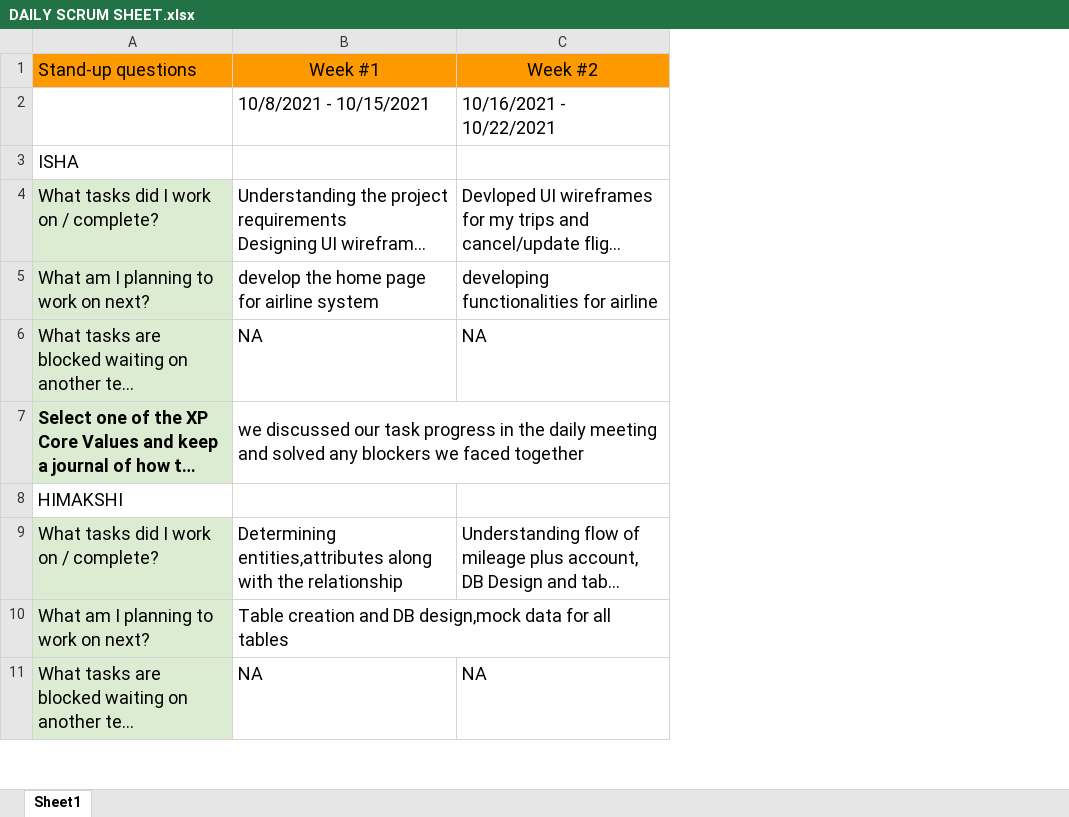
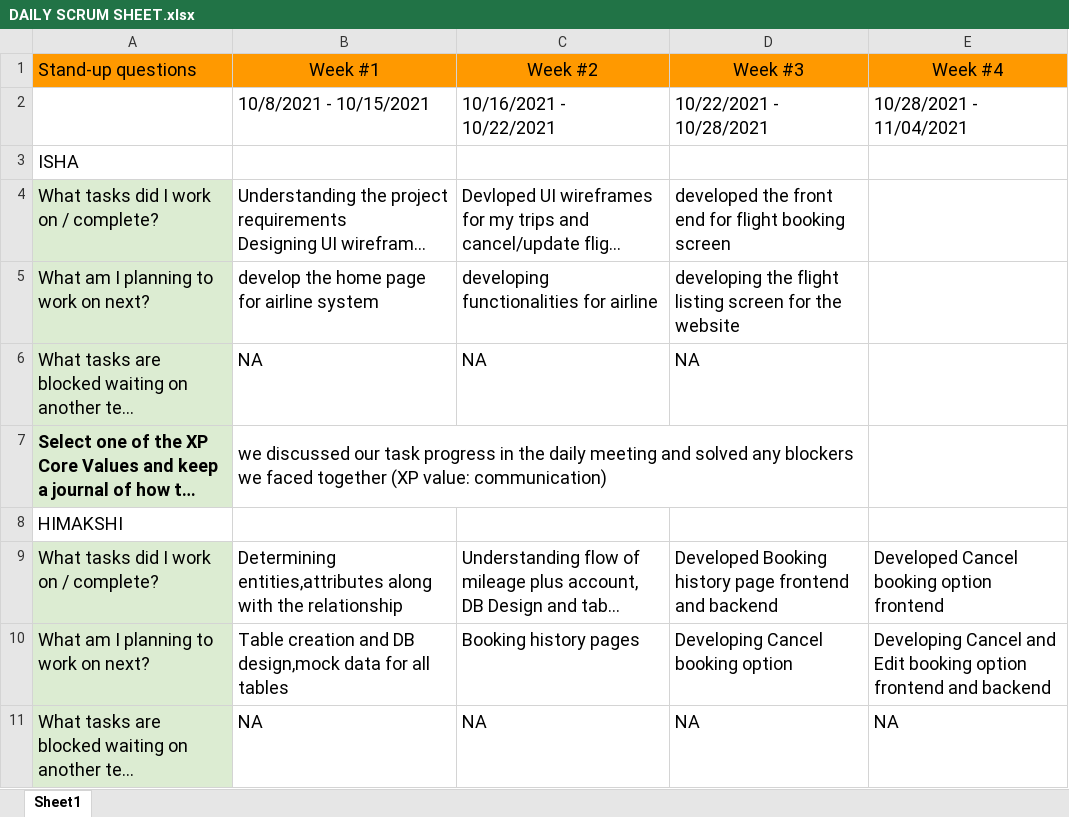
Before and after one commit to gopinathsjsu/team-project-202Airlines, an Excel workbook: Agile Documentation/DAILY SCRUM SHEET.xlsx, sheet Sheet1, drawn as a sheet; only a part is shown; long unchanged cells end in …; values as stored, in another font and other column widths than the file's, no borders; charts and pictures not drawn; the diff covers the shown part only; the diff names each change by its address in the sheet, - before the commit and + after, or states it on an @@ line.

```diff
--- a/Agile Documentation/DAILY SCRUM SHEET.xlsx (sheet Sheet1)
+++ b/Agile Documentation/DAILY SCRUM SHEET.xlsx (sheet Sheet1)
+column D (Week #3), rows 2-11: 10/22/2021 - 10/28/2021 |  | developed the front end for flight booking screen | developing the flight listing screen for the website | NA |  |  | Developed Booking history page frontend and backend | Developing Cancel booking option | NA
+column E (Week #4), rows 2-11: 10/28/2021 - 11/04/2021 |  |  |  |  |  |  | Developed Cancel booking option frontend | Developing Cancel and Edit booking option frontend and backend | NA
-B7 (Week #1): …faced together
+B7 (Week #1): …faced together (XP value: communication)
-C10 (Week #2): (empty)
+C10 (Week #2): Booking history pages
```
Also changed, not shown: 4 edited cells elsewhere in this sheet, Agile Documentation/Sprint Task Sheet.xlsx, 6 other files.
